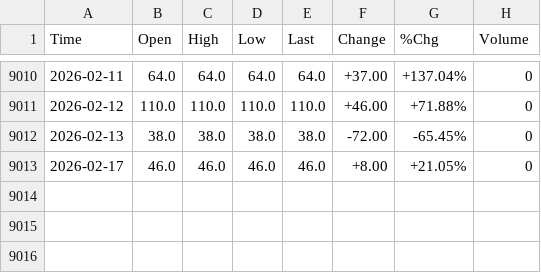
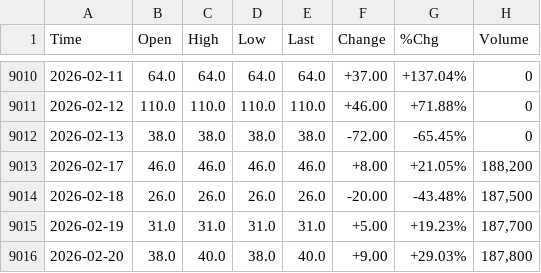
Before and after one commit to smallfishmacro-Git/market-dashboard, a CSV file: datasets/barchart/52-Week_Lows_NYSE_$MALN.csv, drawn as a sheet; only a part is shown, gaps mark what is left out.

```diff
--- a/datasets/barchart/52-Week_Lows_NYSE_$MALN.csv
+++ b/datasets/barchart/52-Week_Lows_NYSE_$MALN.csv
@@ -9012,2 +9012,5 @@ Time,Open,High,Low,Last,Change,%Chg,Volume
 2026-02-13,38.0,38.0,38.0,38.0,-72.00,-65.45%,0
-2026-02-17,46.0,46.0,46.0,46.0,+8.00,+21.05%,0
+2026-02-17,46.0,46.0,46.0,46.0,+8.00,+21.05%,"188,200"
+2026-02-18,26.0,26.0,26.0,26.0,-20.00,-43.48%,"187,500"
+2026-02-19,31.0,31.0,31.0,31.0,+5.00,+19.23%,"187,700"
+2026-02-20,38.0,40.0,38.0,40.0,+9.00,+29.03%,"187,800"
```
Also changed, not shown: datasets/barchart/1-Month_Highs_NYSE_$M1HN.csv, datasets/barchart/1-Month_Lows_NYSE_$M1LN.csv, 49 other files.
